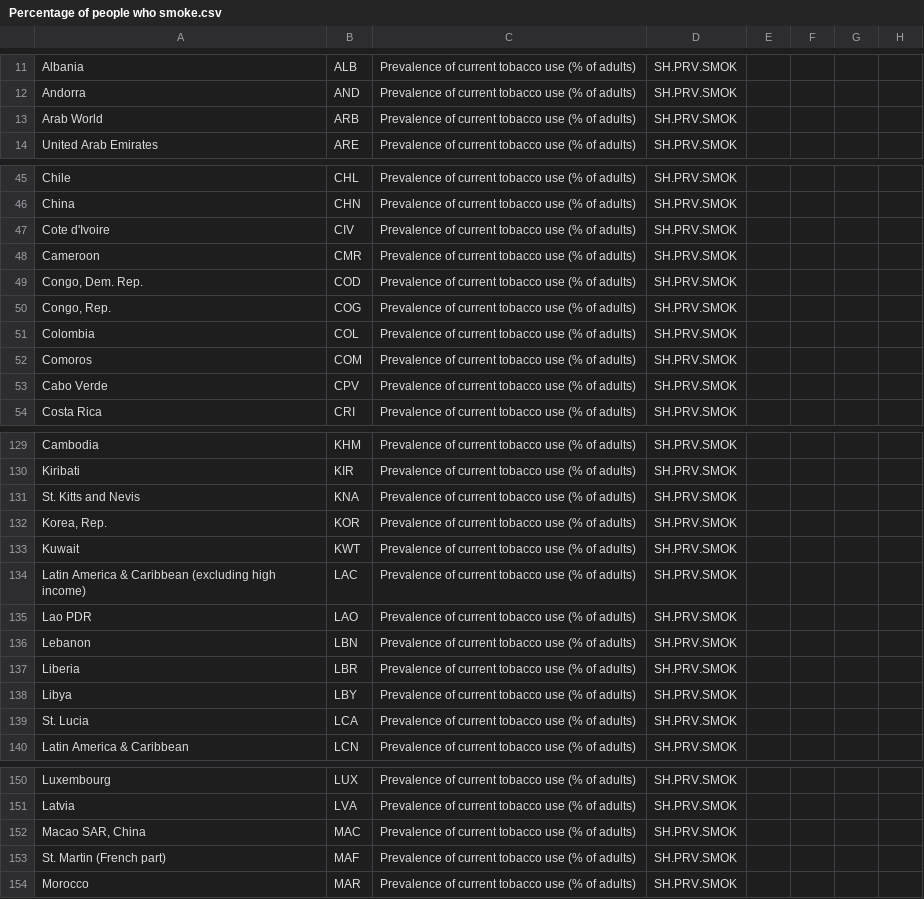
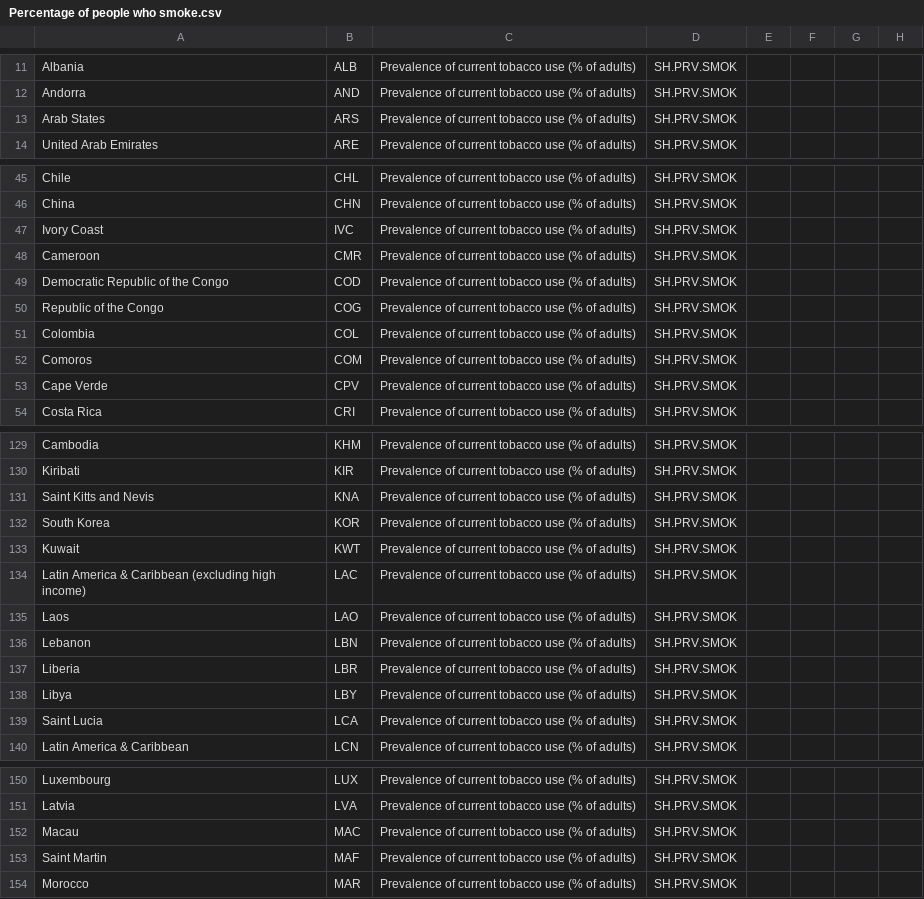
Before and after one commit to Fuller9029/DataViz2, a CSV file: Data/Percentage of people who smoke.csv, drawn as a sheet; only a part is shown, gaps mark what is left out; the diff covers the shown part only; the diff names each change by its address in the sheet, - before the commit and + after, or states it on an @@ line.

```diff
--- a/Data/Percentage of people who smoke.csv
+++ b/Data/Percentage of people who smoke.csv
-A13: Arab World
+A13: Arab States
-B13: ARB
+B13: ARS
-A47: Cote d'Ivoire
+A47: Ivory Coast
-B47: CIV
+B47: IVC
-A49: Congo, Dem. Rep.
+A49: Democratic Republic of the Congo
-A50: Congo, Rep.
+A50: Republic of the Congo
-A53: Cabo Verde
+A53: Cape Verde
-A131: St. Kitts and Nevis
+A131: Saint Kitts and Nevis
-A132: Korea, Rep.
+A132: South Korea
-A135: Lao PDR
+A135: Laos
-A139: St. Lucia
+A139: Saint Lucia
-A152: Macao SAR, China
+A152: Macau
-A153: St. Martin (French part)
+A153: Saint Martin
```
Also changed, not shown: 9 edited cells elsewhere in this file, 4 other files.
